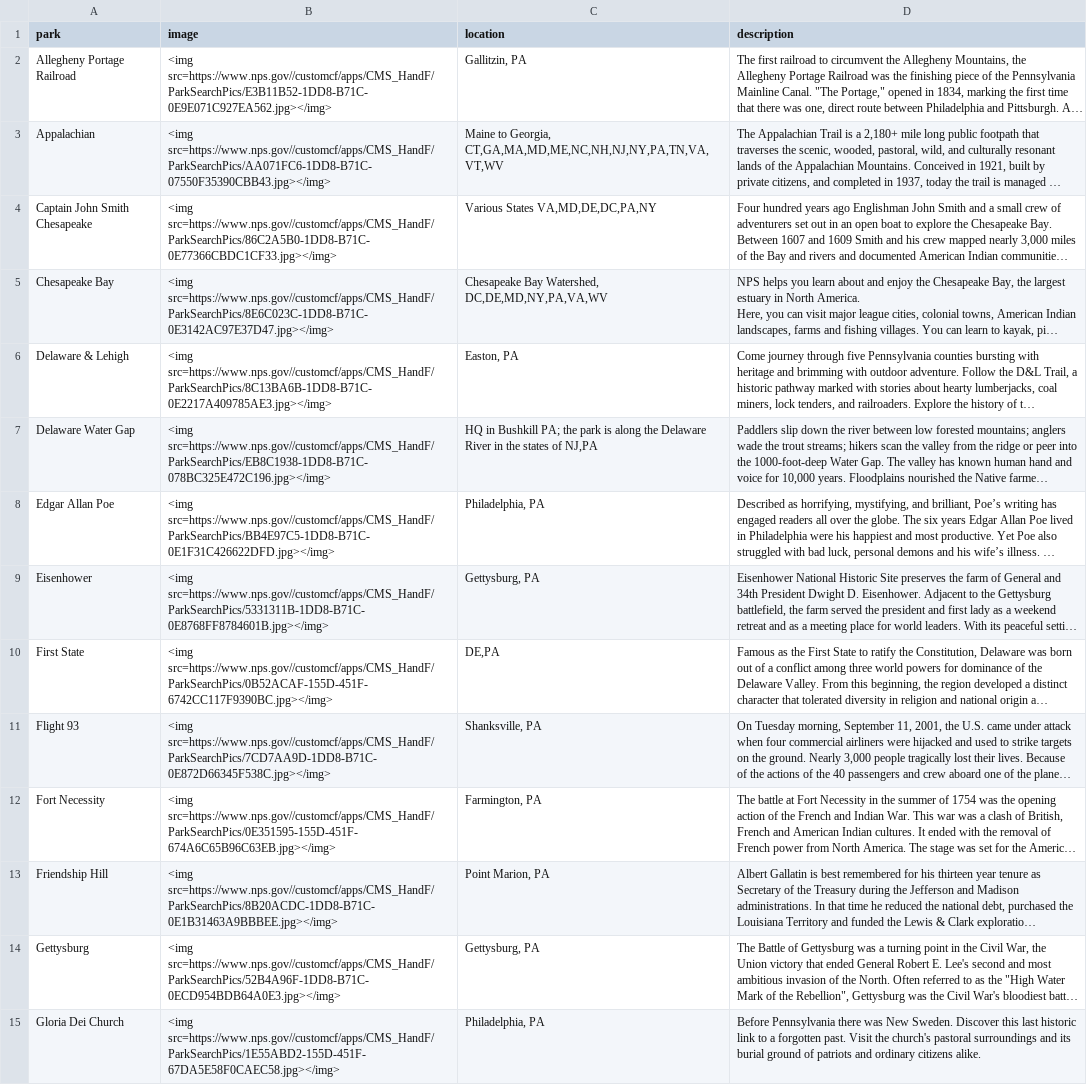
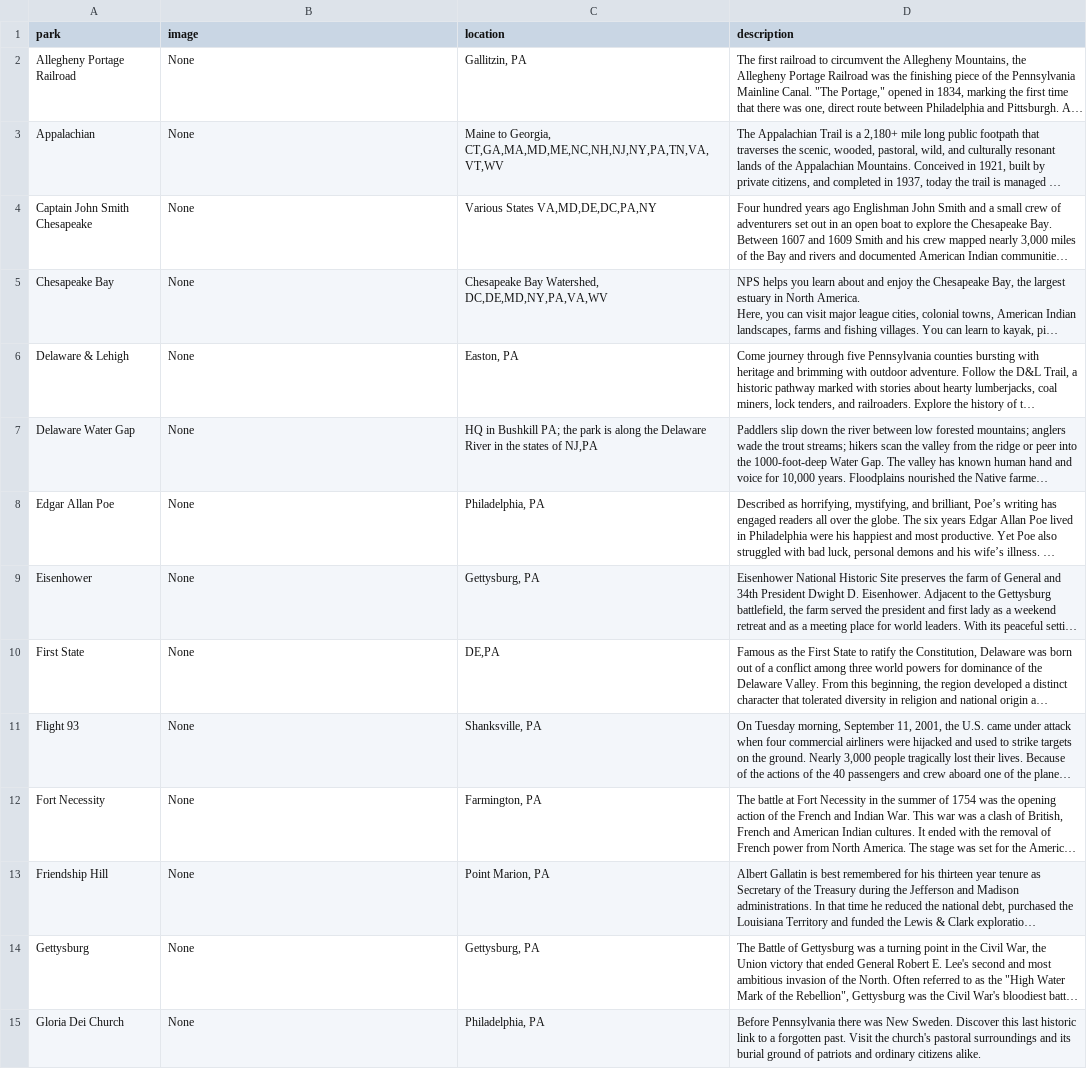
Before and after one commit to amandaxay/Interactive_Map, a CSV file: App/scraping/data/national_parks_PA.csv, drawn as a sheet; only a part is shown; long unchanged cells end in …; the diff covers the shown part only; the diff names each change by its address in the sheet, - before the commit and + after, or states it on an @@ line.

Commit message:
fixed issue with scraper to add nonetype clause for images, updated CSVs

```diff
--- a/App/scraping/data/national_parks_PA.csv
+++ b/App/scraping/data/national_parks_PA.csv
-B2 (image): <img src=https://www.nps.gov//customcf/apps/CMS_HandF/ParkSearchPics/E3B11B52-1DD8-B71C-0E9E071C927EA562.jpg></img>
+B2 (image): None
-B3 (image): <img src=https://www.nps.gov//customcf/apps/CMS_HandF/ParkSearchPics/AA071FC6-1DD8-B71C-07550F35390CBB43.jpg></img>
+B3 (image): None
-B4 (image): <img src=https://www.nps.gov//customcf/apps/CMS_HandF/ParkSearchPics/86C2A5B0-1DD8-B71C-0E77366CBDC1CF33.jpg></img>
+B4 (image): None
-B5 (image): <img src=https://www.nps.gov//customcf/apps/CMS_HandF/ParkSearchPics/8E6C023C-1DD8-B71C-0E3142AC97E37D47.jpg></img>
+B5 (image): None
-B6 (image): <img src=https://www.nps.gov//customcf/apps/CMS_HandF/ParkSearchPics/8C13BA6B-1DD8-B71C-0E2217A409785AE3.jpg></img>
+B6 (image): None
-B7 (image): <img src=https://www.nps.gov//customcf/apps/CMS_HandF/ParkSearchPics/EB8C1938-1DD8-B71C-078BC325E472C196.jpg></img>
+B7 (image): None
-B8 (image): <img src=https://www.nps.gov//customcf/apps/CMS_HandF/ParkSearchPics/BB4E97C5-1DD8-B71C-0E1F31C426622DFD.jpg></img>
+B8 (image): None
-B9 (image): <img src=https://www.nps.gov//customcf/apps/CMS_HandF/ParkSearchPics/5331311B-1DD8-B71C-0E8768FF8784601B.jpg></img>
+B9 (image): None
-B10 (image): <img src=https://www.nps.gov//customcf/apps/CMS_HandF/ParkSearchPics/0B52ACAF-155D-451F-6742CC117F9390BC.jpg></img>
+B10 (image): None
-B11 (image): <img src=https://www.nps.gov//customcf/apps/CMS_HandF/ParkSearchPics/7CD7AA9D-1DD8-B71C-0E872D66345F538C.jpg></img>
+B11 (image): None
-B12 (image): <img src=https://www.nps.gov//customcf/apps/CMS_HandF/ParkSearchPics/0E351595-155D-451F-674A6C65B96C63EB.jpg></img>
+B12 (image): None
-B13 (image): <img src=https://www.nps.gov//customcf/apps/CMS_HandF/ParkSearchPics/8B20ACDC-1DD8-B71C-0E1B31463A9BBBEE.jpg></img>
+B13 (image): None
-B14 (image): <img src=https://www.nps.gov//customcf/apps/CMS_HandF/ParkSearchPics/52B4A96F-1DD8-B71C-0ECD954BDB64A0E3.jpg></img>
+B14 (image): None
-B15 (image): <img src=https://www.nps.gov//customcf/apps/CMS_HandF/ParkSearchPics/1E55ABD2-155D-451F-67DA5E58F0CAEC58.jpg></img>
+B15 (image): None
```
Also changed, not shown: 15 edited cells elsewhere in this file, App/scraping/data/national_parks_FL.csv, App/scraping/data/national_parks_OR.csv, 4 other files.
